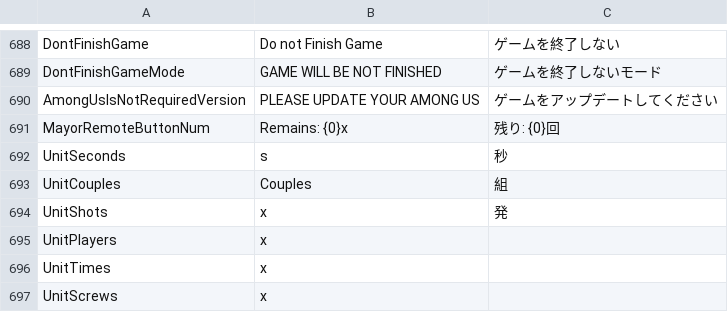
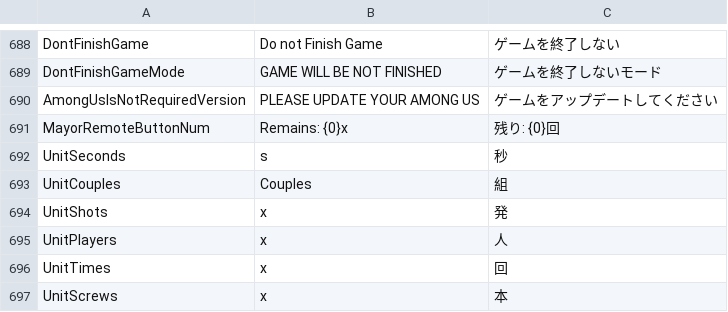
Before and after one commit to Shota-Sunada/RebuildUs, a CSV file: Translations.csv, drawn as a sheet; only a part is shown, gaps mark what is left out.

```diff
--- a/Translations.csv
+++ b/Translations.csv
@@ -694,4 +694,4 @@ UnitCouples," Couples",組
 UnitShots,x,発
-UnitPlayers,x,
-UnitTimes,x,
-UnitScrews,x,
+UnitPlayers,x,人
+UnitTimes,x,回
+UnitScrews,x,本
```
Also changed, not shown: 3 other files.
